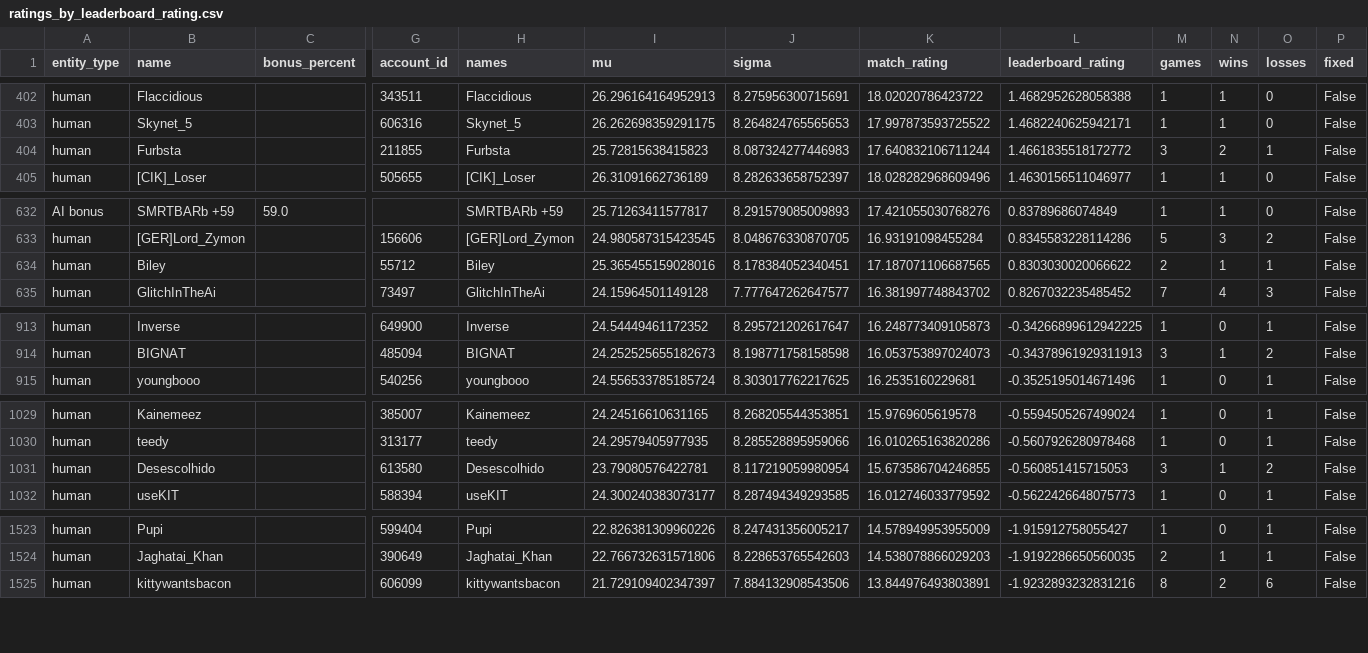
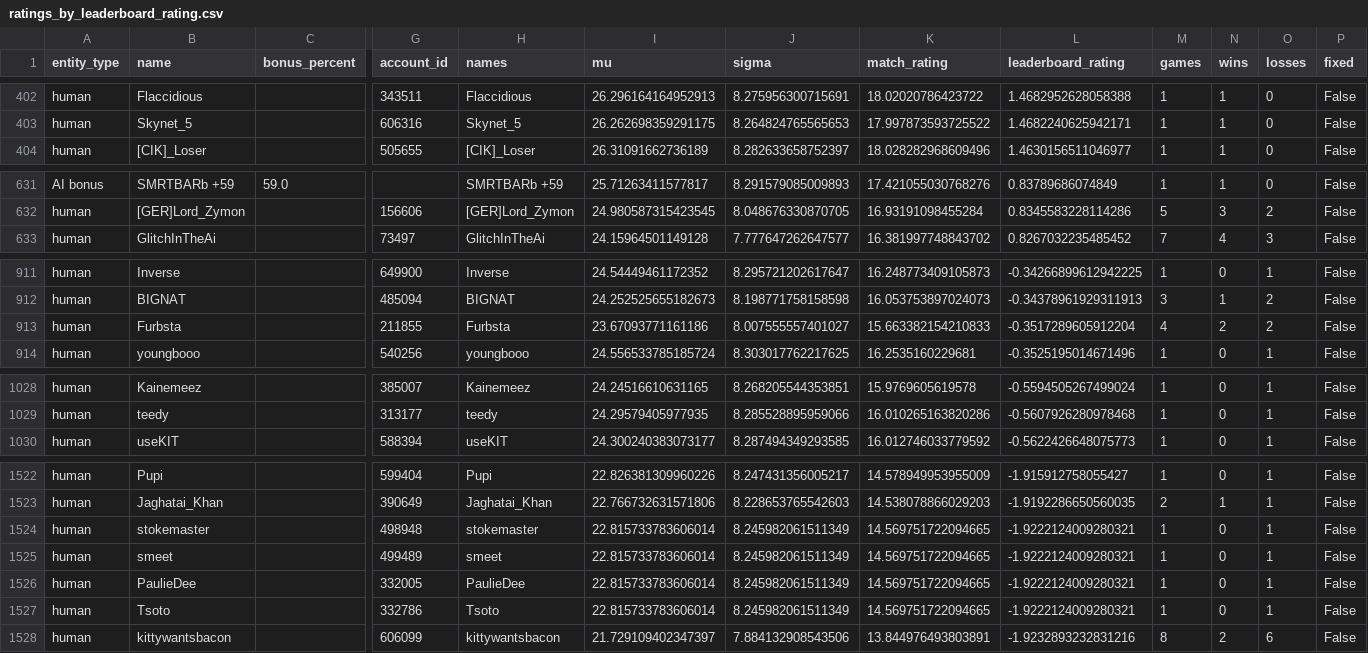
Before and after one commit to Barscrewl/BarbOS, a CSV file: public/ratings_by_leaderboard_rating.csv, drawn as a sheet; only a part is shown, gaps mark what is left out; removed rows and columns are numbered as before the commit, all else as after; rows hold the shown columns only; the diff covers the shown part only; the diff names each change by its address in the sheet, - before the commit and + after, or states it on an @@ line.

```diff
--- a/public/ratings_by_leaderboard_rating.csv
+++ b/public/ratings_by_leaderboard_rating.csv
-row 404: human | Furbsta |  | 211855 | Furbsta | 25.72815638415823 | 8.087324277446983 | 17.640832106711244 | 1.4661835518172772 | 3 | 2 | 1 | False
-row 634: human | Biley |  | 55712 | Biley | 25.365455159028016 | 8.178384052340451 | 17.187071106687565 | 0.8303030020066622 | 2 | 1 | 1 | False
+row 913: human | Furbsta |  | 211855 | Furbsta | 23.67093771161186 | 8.007555557401027 | 15.663382154210833 | -0.3517289605912204 | 4 | 2 | 2 | False
-row 1031: human | Desescolhido |  | 613580 | Desescolhido | 23.79080576422781 | 8.117219059980954 | 15.673586704246855 | -0.560851415715053 | 3 | 1 | 2 | False
+row 1524: human | stokemaster |  | 498948 | stokemaster | 22.815733783606014 | 8.245982061511349 | 14.569751722094665 | -1.9222124009280321 | 1 | 0 | 1 | False
+row 1525: human | smeet |  | 499489 | smeet | 22.815733783606014 | 8.245982061511349 | 14.569751722094665 | -1.9222124009280321 | 1 | 0 | 1 | False
+row 1526: human | PaulieDee |  | 332005 | PaulieDee | 22.815733783606014 | 8.245982061511349 | 14.569751722094665 | -1.9222124009280321 | 1 | 0 | 1 | False
+row 1527: human | Tsoto |  | 332786 | Tsoto | 22.815733783606014 | 8.245982061511349 | 14.569751722094665 | -1.9222124009280321 | 1 | 0 | 1 | False
```
Also changed, not shown: 3 added rows, 1 removed row and 2 edited cells elsewhere in this file, public/fixed_seed/ratings.csv, public/fixed_seed/ratings_by_leaderboard_rating.csv, 14 other files.
